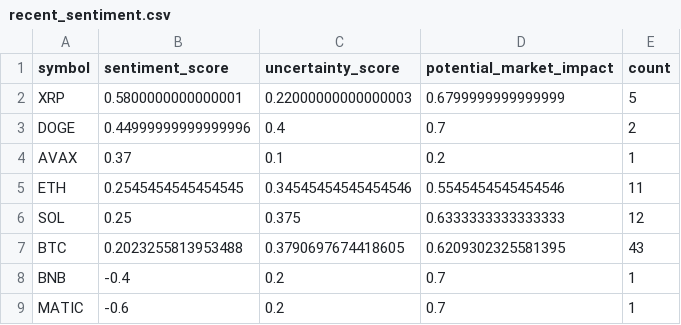
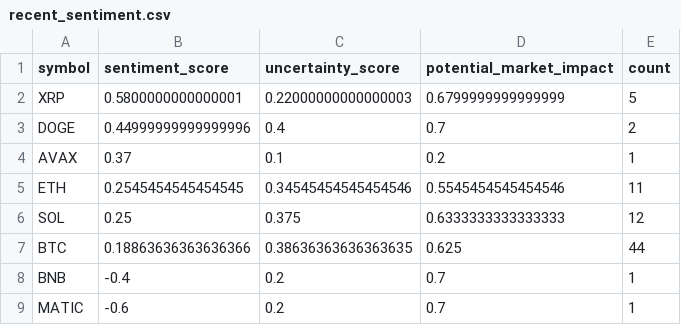
Before and after one commit to vd1371/vd1371.github.io, a CSV file: data/projects/recent_sentiment.csv, drawn as a sheet.

Commit message:
Update sentiment analysis

```diff
--- a/data/projects/recent_sentiment.csv
+++ b/data/projects/recent_sentiment.csv
@@ -6,3 +6,3 @@ ETH,0.2545454545454545,0.34545454545454546,0.5545454545454546,11
 SOL,0.25,0.375,0.6333333333333333,12
-BTC,0.2023255813953488,0.3790697674418605,0.6209302325581395,43
+BTC,0.18863636363636366,0.38636363636363635,0.625,44
 BNB,-0.4,0.2,0.7,1
```
Also changed, not shown: 1 other file.
